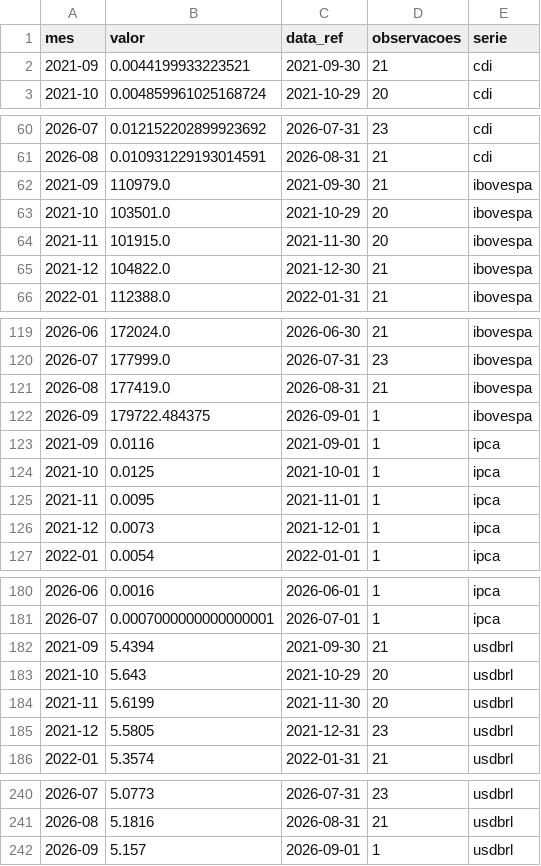
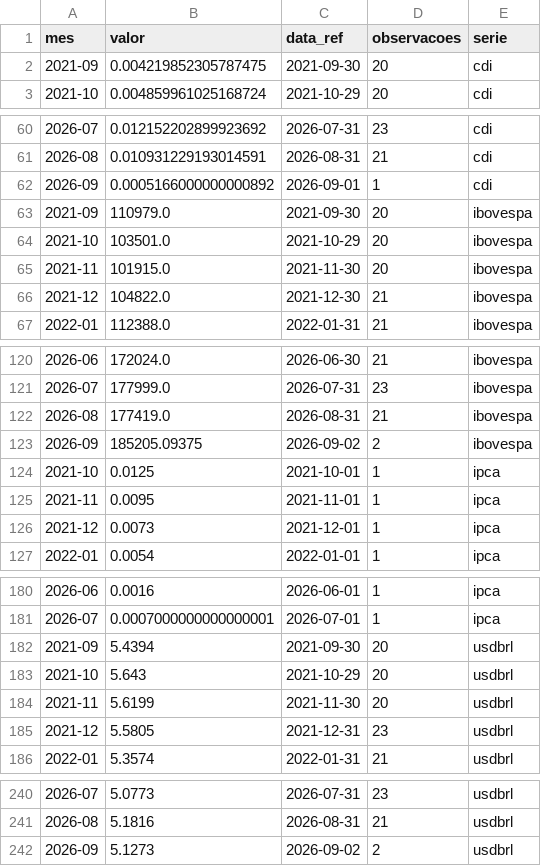
Before and after one commit to christianbicalho/veneto-market-insight, a CSV file: data/curated/indicadores_mensais.csv, drawn as a sheet; only a part is shown, gaps mark what is left out.

```diff
--- a/data/curated/indicadores_mensais.csv
+++ b/data/curated/indicadores_mensais.csv
@@ -1,3 +1,3 @@
 mes,valor,data_ref,observacoes,serie
-2021-09,0.0044199933223521,2021-09-30,21,cdi
+2021-09,0.004219852305787475,2021-09-30,20,cdi
 2021-10,0.004859961025168724,2021-10-29,20,cdi
@@ -61,3 +61,4 @@ mes,valor,data_ref,observacoes,serie
 2026-08,0.010931229193014591,2026-08-31,21,cdi
-2021-09,110979.0,2021-09-30,21,ibovespa
+2026-09,0.0005166000000000892,2026-09-01,1,cdi
+2021-09,110979.0,2021-09-30,20,ibovespa
 2021-10,103501.0,2021-10-29,20,ibovespa
@@ -121,4 +122,3 @@ mes,valor,data_ref,observacoes,serie
 2026-08,177419.0,2026-08-31,21,ibovespa
-2026-09,179722.484375,2026-09-01,1,ibovespa
-2021-09,0.0116,2021-09-01,1,ipca
+2026-09,185205.09375,2026-09-02,2,ibovespa
 2021-10,0.0125,2021-10-01,1,ipca
@@ -181,3 +181,3 @@ mes,valor,data_ref,observacoes,serie
 2026-07,0.0007000000000000001,2026-07-01,1,ipca
-2021-09,5.4394,2021-09-30,21,usdbrl
+2021-09,5.4394,2021-09-30,20,usdbrl
 2021-10,5.643,2021-10-29,20,usdbrl
@@ -241,2 +241,2 @@ mes,valor,data_ref,observacoes,serie
 2026-08,5.1816,2026-08-31,21,usdbrl
-2026-09,5.157,2026-09-01,1,usdbrl
+2026-09,5.1273,2026-09-02,2,usdbrl
```
Also changed, not shown: data/curated/indicadores_diarios.csv, 5 other files.
